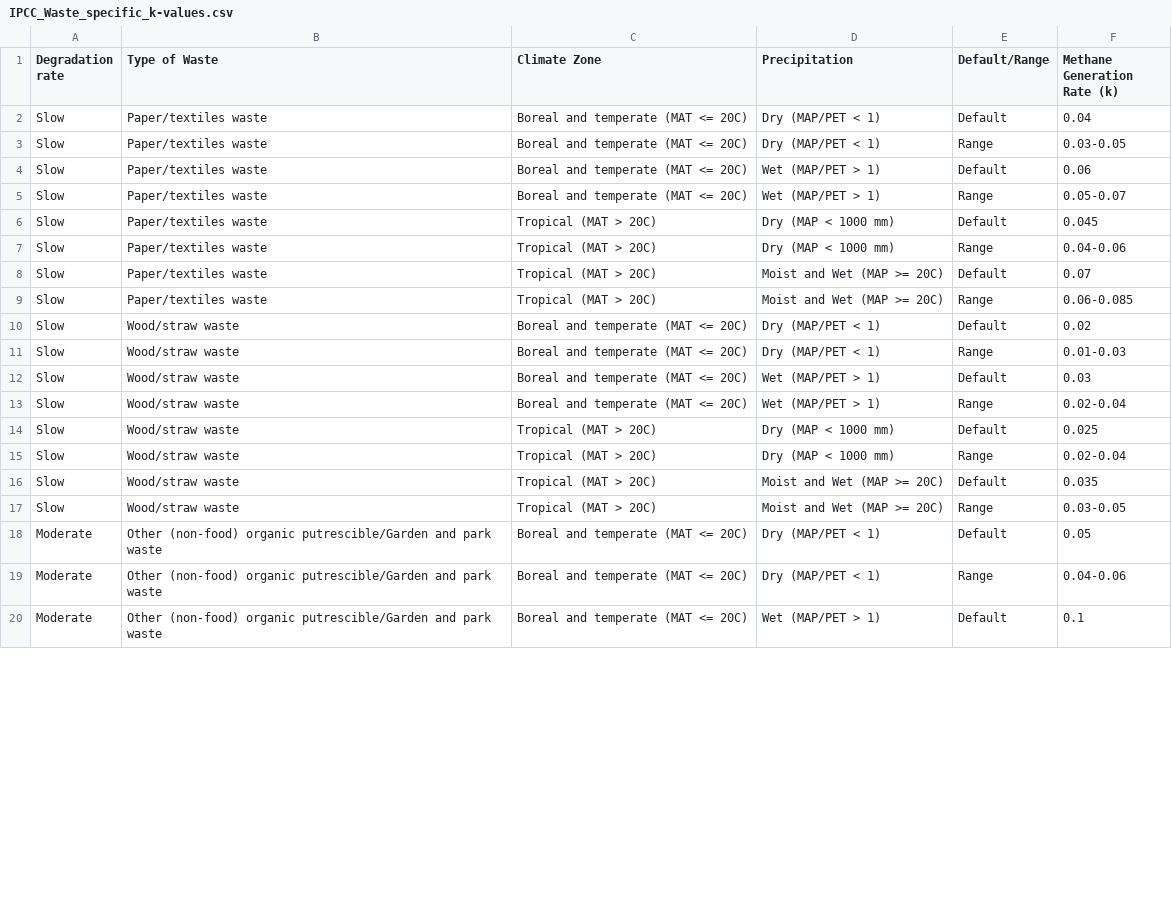
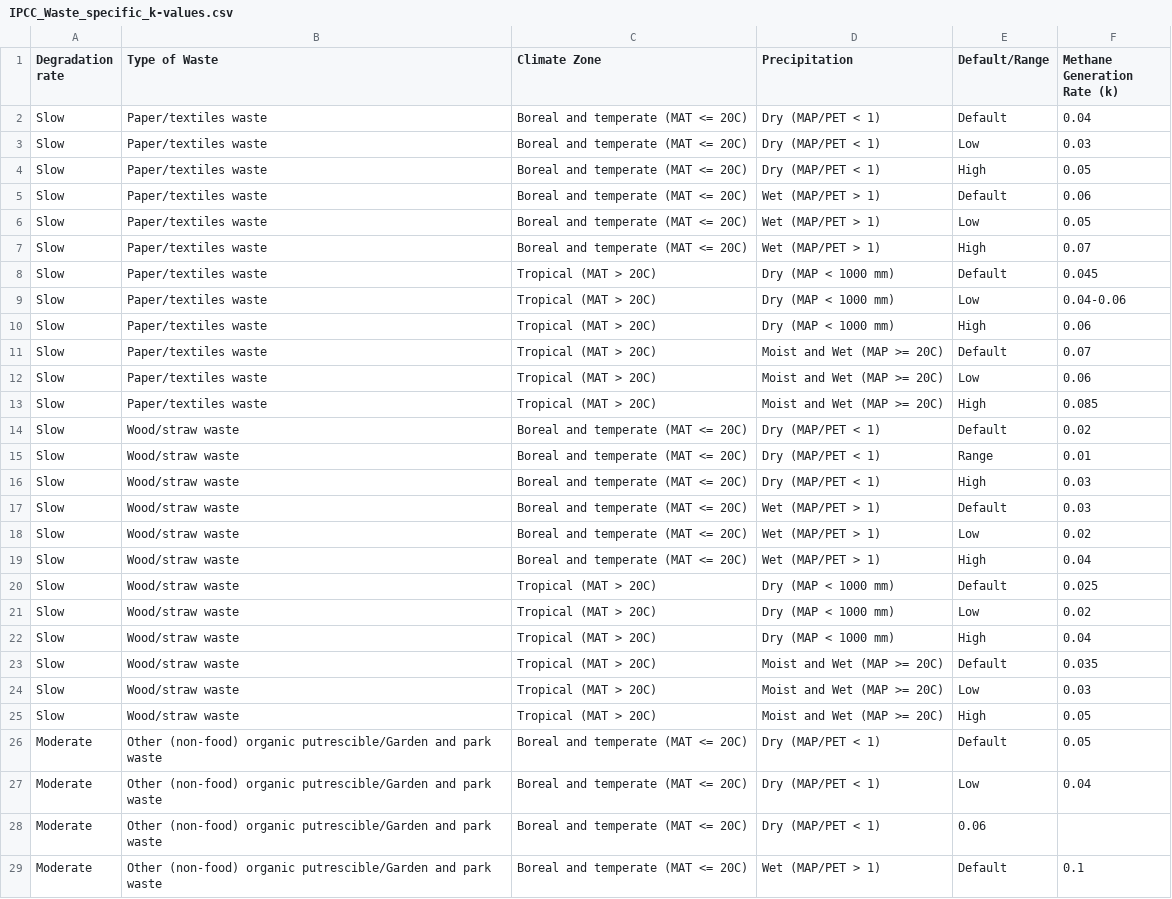
Before and after one commit to USEPA/lfg-calc-py, a CSV file: lfg_calc_py/data/IPCC_Waste_specific_k-values.csv, drawn as a sheet; only a part is shown; the diff covers the shown part only.

Commit message:
Updated all k-values to be floats

```diff
--- a/lfg_calc_py/data/IPCC_Waste_specific_k-values.csv
+++ b/lfg_calc_py/data/IPCC_Waste_specific_k-values.csv
@@ -2,19 +2,28 @@
 Slow,Paper/textiles waste,Boreal and temperate (MAT <= 20C),Dry (MAP/PET < 1),Default,0.04
-Slow,Paper/textiles waste,Boreal and temperate (MAT <= 20C),Dry (MAP/PET < 1),Range,0.03-0.05
+Slow,Paper/textiles waste,Boreal and temperate (MAT <= 20C),Dry (MAP/PET < 1),Low,0.03
+Slow,Paper/textiles waste,Boreal and temperate (MAT <= 20C),Dry (MAP/PET < 1),High,0.05
 Slow,Paper/textiles waste,Boreal and temperate (MAT <= 20C),Wet (MAP/PET > 1),Default,0.06
-Slow,Paper/textiles waste,Boreal and temperate (MAT <= 20C),Wet (MAP/PET > 1),Range,0.05-0.07
+Slow,Paper/textiles waste,Boreal and temperate (MAT <= 20C),Wet (MAP/PET > 1),Low,0.05
+Slow,Paper/textiles waste,Boreal and temperate (MAT <= 20C),Wet (MAP/PET > 1),High,0.07
 Slow,Paper/textiles waste,Tropical (MAT > 20C),Dry (MAP < 1000 mm),Default,0.045
-Slow,Paper/textiles waste,Tropical (MAT > 20C),Dry (MAP < 1000 mm),Range,0.04-0.06
+Slow,Paper/textiles waste,Tropical (MAT > 20C),Dry (MAP < 1000 mm),Low,0.04-0.06
+Slow,Paper/textiles waste,Tropical (MAT > 20C),Dry (MAP < 1000 mm),High,0.06
 Slow,Paper/textiles waste,Tropical (MAT > 20C),Moist and Wet (MAP >= 20C),Default,0.07
-Slow,Paper/textiles waste,Tropical (MAT > 20C),Moist and Wet (MAP >= 20C),Range,0.06-0.085
+Slow,Paper/textiles waste,Tropical (MAT > 20C),Moist and Wet (MAP >= 20C),Low,0.06
+Slow,Paper/textiles waste,Tropical (MAT > 20C),Moist and Wet (MAP >= 20C),High,0.085
 Slow,Wood/straw waste,Boreal and temperate (MAT <= 20C),Dry (MAP/PET < 1),Default,0.02
-Slow,Wood/straw waste,Boreal and temperate (MAT <= 20C),Dry (MAP/PET < 1),Range,0.01-0.03
+Slow,Wood/straw waste,Boreal and temperate (MAT <= 20C),Dry (MAP/PET < 1),Range,0.01
+Slow,Wood/straw waste,Boreal and temperate (MAT <= 20C),Dry (MAP/PET < 1),High,0.03
 Slow,Wood/straw waste,Boreal and temperate (MAT <= 20C),Wet (MAP/PET > 1),Default,0.03
-Slow,Wood/straw waste,Boreal and temperate (MAT <= 20C),Wet (MAP/PET > 1),Range,0.02-0.04
+Slow,Wood/straw waste,Boreal and temperate (MAT <= 20C),Wet (MAP/PET > 1),Low,0.02
+Slow,Wood/straw waste,Boreal and temperate (MAT <= 20C),Wet (MAP/PET > 1),High,0.04
 Slow,Wood/straw waste,Tropical (MAT > 20C),Dry (MAP < 1000 mm),Default,0.025
-Slow,Wood/straw waste,Tropical (MAT > 20C),Dry (MAP < 1000 mm),Range,0.02-0.04
+Slow,Wood/straw waste,Tropical (MAT > 20C),Dry (MAP < 1000 mm),Low,0.02
+Slow,Wood/straw waste,Tropical (MAT > 20C),Dry (MAP < 1000 mm),High,0.04
 Slow,Wood/straw waste,Tropical (MAT > 20C),Moist and Wet (MAP >= 20C),Default,0.035
-Slow,Wood/straw waste,Tropical (MAT > 20C),Moist and Wet (MAP >= 20C),Range,0.03-0.05
+Slow,Wood/straw waste,Tropical (MAT > 20C),Moist and Wet (MAP >= 20C),Low,0.03
+Slow,Wood/straw waste,Tropical (MAT > 20C),Moist and Wet (MAP >= 20C),High,0.05
 Moderate,Other (non-food) organic putrescible/Garden and park waste,Boreal and temperate (MAT <= 20C),Dry (MAP/PET < 1),Default,0.05
-Moderate,Other (non-food) organic putrescible/Garden and park waste,Boreal and temperate (MAT <= 20C),Dry (MAP/PET < 1),Range,0.04-0.06
+Moderate,Other (non-food) organic putrescible/Garden and park waste,Boreal and temperate (MAT <= 20C),Dry (MAP/PET < 1),Low,0.04
+Moderate,Other (non-food) organic putrescible/Garden and park waste,Boreal and temperate (MAT <= 20C),Dry (MAP/PET < 1),0.06
 Moderate,Other (non-food) organic putrescible/Garden and park waste,Boreal and temperate (MAT <= 20C),Wet (MAP/PET > 1),Default,0.1
```
Also changed, not shown: 11 added rows and 22 edited cells elsewhere in this file.
